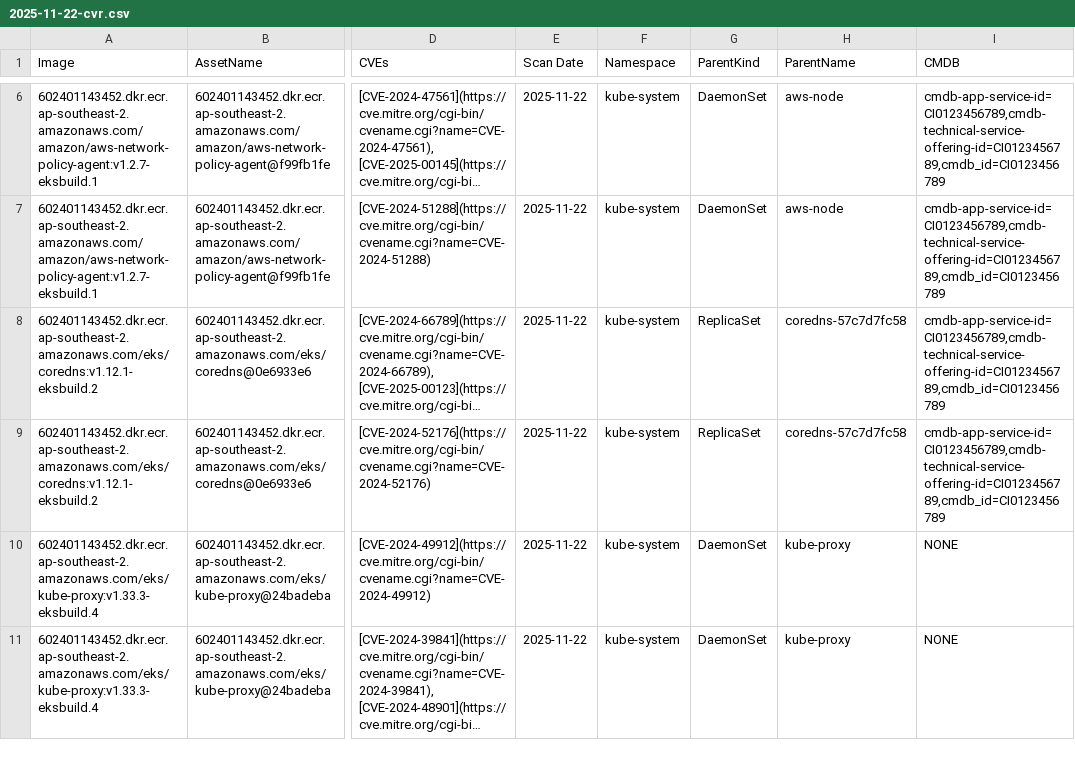
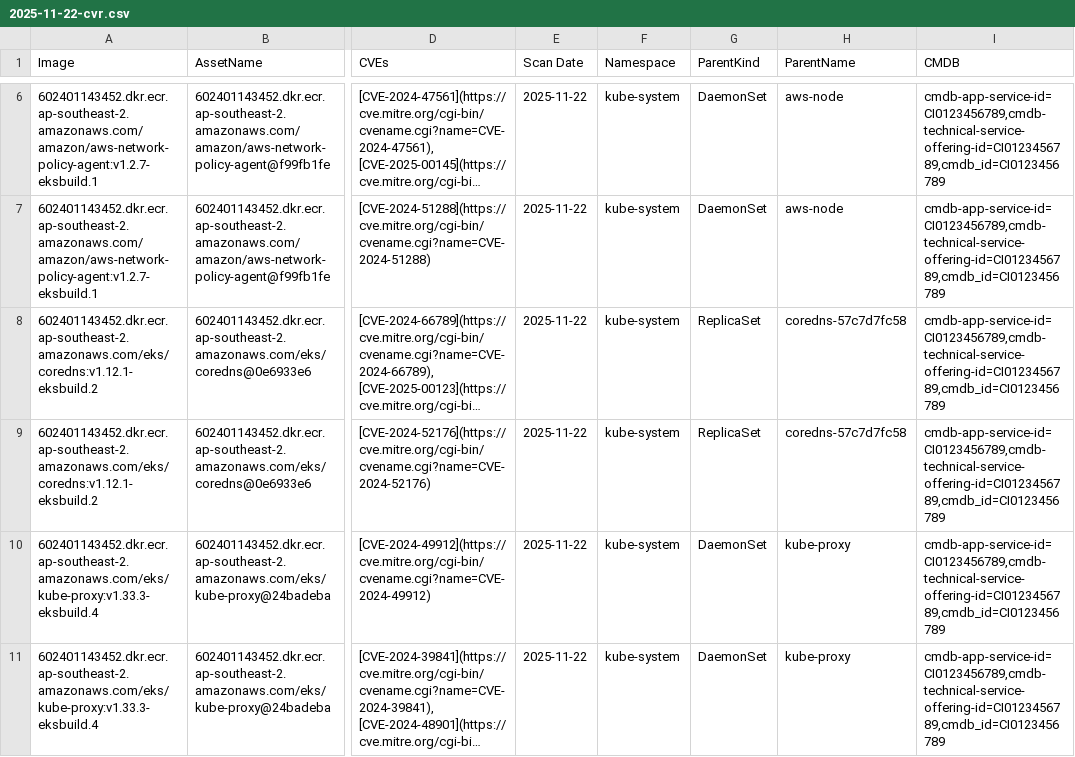
Before and after one commit to seannguyn/cvr, a CSV file: reports/2025-11-22-cvr.csv, drawn as a sheet; only a part is shown, gaps mark what is left out; long unchanged cells end in …; the diff names each change by its address in the sheet, - before the commit and + after, or states it on an @@ line.

```diff
--- a/reports/2025-11-22-cvr.csv
+++ b/reports/2025-11-22-cvr.csv
-I10:I11 (CMDB): NONE
+I10:I11 (CMDB): cmdb-app-service-id=CI0123456789,cmdb-technical-service-offering-id=CI0123456789,cmdb_id=CI0123456789
```
Also changed, not shown: 2 other files.
